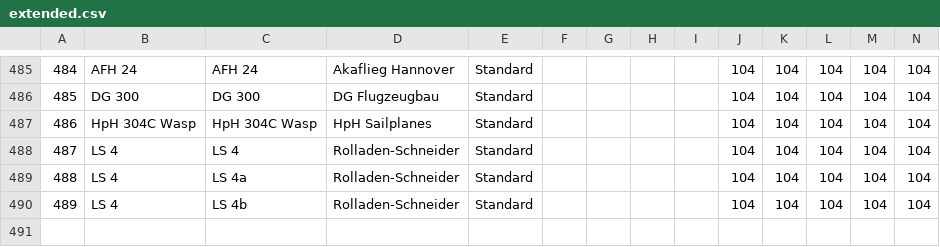
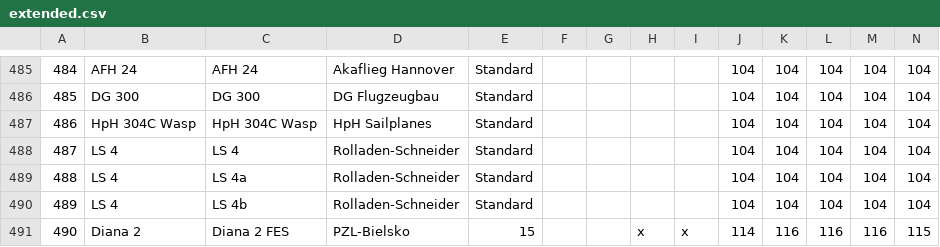
Before and after one commit to weglide/GliderList, a CSV file: extended.csv, drawn as a sheet; only a part is shown, gaps mark what is left out; the diff names each change by its address in the sheet, - before the commit and + after, or states it on an @@ line.

Commit message:
Added Diana 2 FES

```diff
--- a/extended.csv
+++ b/extended.csv
+row 491: 490 | Diana 2 | Diana 2 FES | PZL-Bielsko | 15 |  |  | x | x | 114 | 116 | 116 | 116 | 115
```
